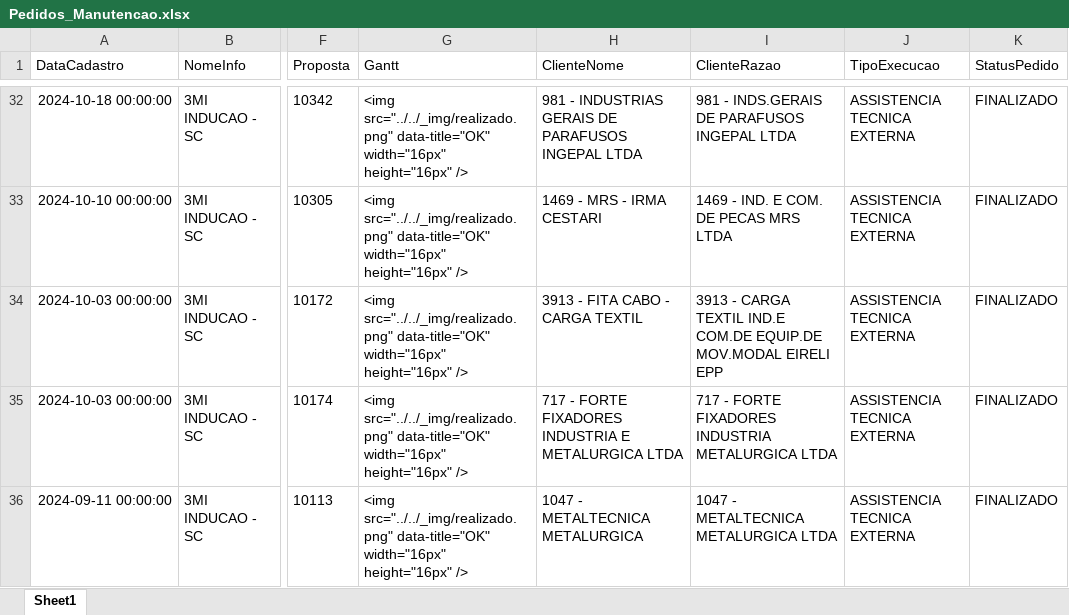
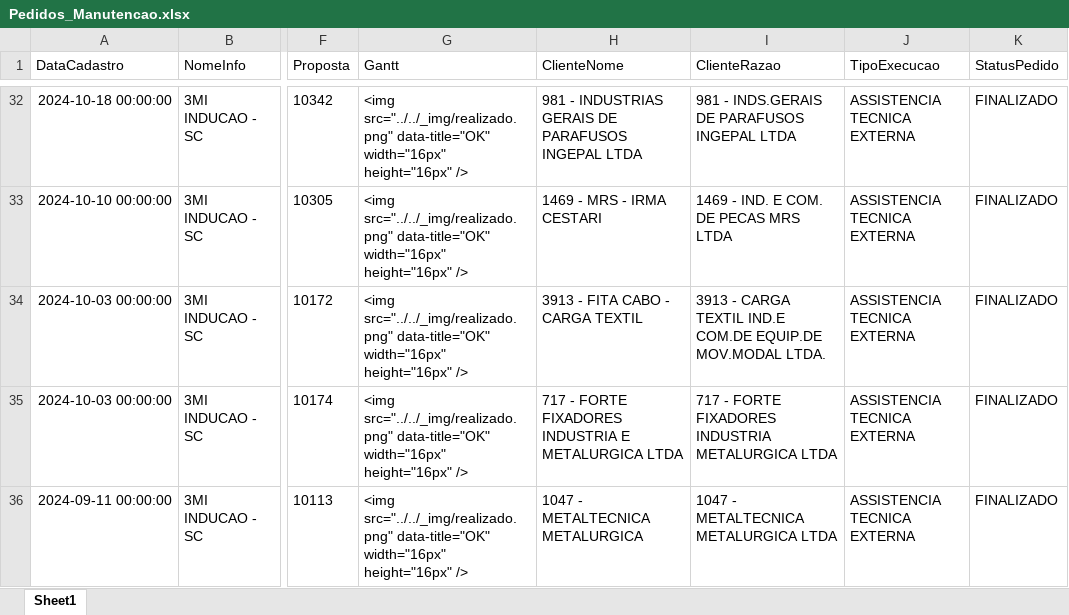
Before and after one commit to isacnaitzki/dashboard-tempera-3mi, an Excel workbook: Pedidos_Manutencao.xlsx, sheet Sheet1, drawn as a sheet; only a part is shown, gaps mark what is left out; values as stored, in another font and other column widths than the file's, no borders; the diff names each change by its address in the sheet, - before the commit and + after, or states it on an @@ line.

Commit message:
Atualizacao automatica da planilha - 14/09/2026 17:18

```diff
--- a/Pedidos_Manutencao.xlsx (sheet Sheet1)
+++ b/Pedidos_Manutencao.xlsx (sheet Sheet1)
-I34 (ClienteRazao): …EQUIP.DE MOV.MODAL EIRELI EPP
+I34 (ClienteRazao): …EQUIP.DE MOV.MODAL LTDA.
```
